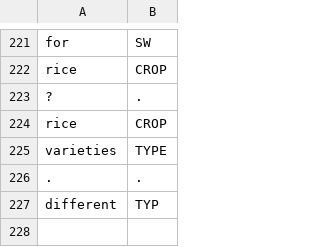
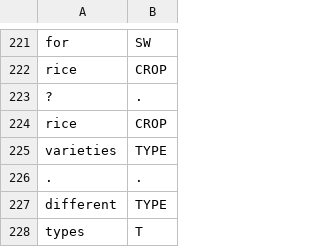
Before and after one commit to cutegirl520/SmartFarm-Assistant-NLP-ANN, a CSV file: datasets/data-tags.csv, drawn as a sheet; only a part is shown, gaps mark what is left out.

Commit message:
Minor text edits

```diff
--- a/datasets/data-tags.csv
+++ b/datasets/data-tags.csv
@@ -226,2 +226,3 @@ varieties,TYPE
 .,.
-different,TYP
+different,TYPE
+types,T
```
